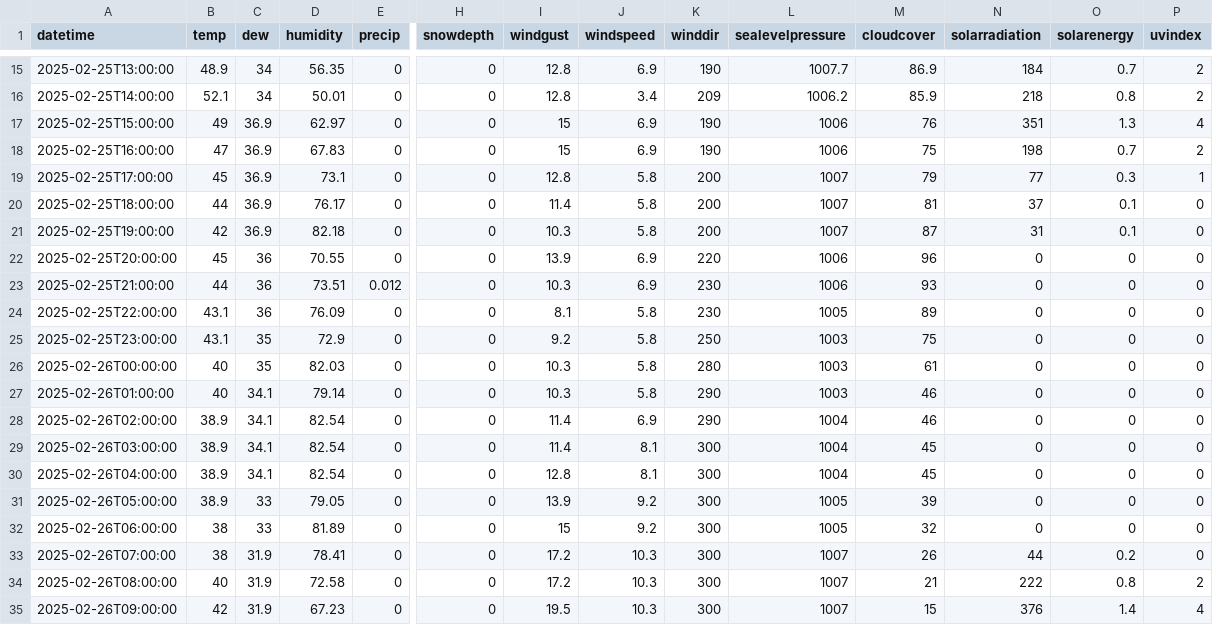
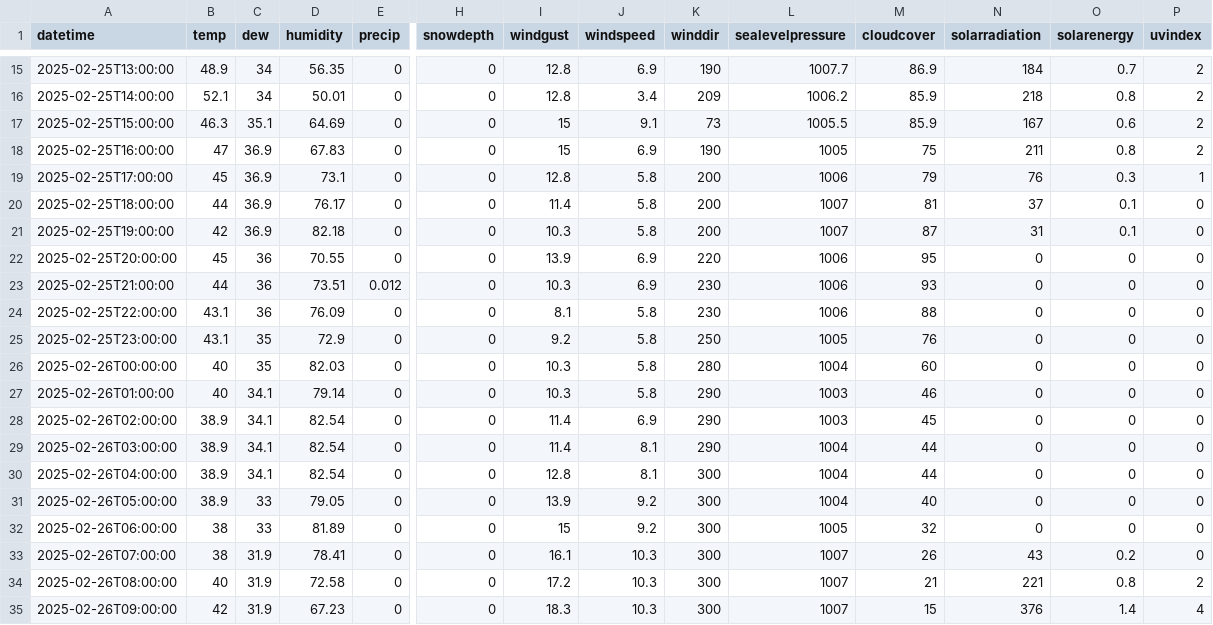
Before and after one commit to MatGBU/Senior-project, a CSV file: weather_forecast_test.csv, drawn as a sheet; only a part is shown, gaps mark what is left out; the diff covers the shown part only; the diff names each change by its address in the sheet, - before the commit and + after, or states it on an @@ line.

```diff
--- a/weather_forecast_test.csv
+++ b/weather_forecast_test.csv
-B17 (temp): 49
+B17 (temp): 46.3
-C17 (dew): 36.9
+C17 (dew): 35.1
-D17 (humidity): 62.97
+D17 (humidity): 64.69
-J17 (windspeed): 6.9
+J17 (windspeed): 9.1
-K17 (winddir): 190
+K17 (winddir): 73
-L17 (sealevelpressure): 1006
+L17 (sealevelpressure): 1005.5
-M17 (cloudcover): 76
+M17 (cloudcover): 85.9
-N17 (solarradiation): 351
+N17 (solarradiation): 167
-O17 (solarenergy): 1.3
+O17 (solarenergy): 0.6
-P17 (uvindex): 4
+P17 (uvindex): 2
-L18 (sealevelpressure): 1006
+L18 (sealevelpressure): 1005
-N18 (solarradiation): 198
+N18 (solarradiation): 211
-O18 (solarenergy): 0.7
+O18 (solarenergy): 0.8
-L19 (sealevelpressure): 1007
+L19 (sealevelpressure): 1006
-N19 (solarradiation): 77
+N19 (solarradiation): 76
-M22 (cloudcover): 96
+M22 (cloudcover): 95
-L24 (sealevelpressure): 1005
+L24 (sealevelpressure): 1006
-M24 (cloudcover): 89
+M24 (cloudcover): 88
-L25 (sealevelpressure): 1003
+L25 (sealevelpressure): 1005
-M25 (cloudcover): 75
+M25 (cloudcover): 76
-L26 (sealevelpressure): 1003
+L26 (sealevelpressure): 1004
-M26 (cloudcover): 61
+M26 (cloudcover): 60
-L28 (sealevelpressure): 1004
+L28 (sealevelpressure): 1003
-M28 (cloudcover): 46
+M28 (cloudcover): 45
-K29 (winddir): 300
+K29 (winddir): 290
-M29:M30 (cloudcover): 45
+M29:M30 (cloudcover): 44
-L31 (sealevelpressure): 1005
+L31 (sealevelpressure): 1004
-M31 (cloudcover): 39
+M31 (cloudcover): 40
-I33 (windgust): 17.2
+I33 (windgust): 16.1
-N33 (solarradiation): 44
+N33 (solarradiation): 43
-N34 (solarradiation): 222
+N34 (solarradiation): 221
-I35 (windgust): 19.5
+I35 (windgust): 18.3
```
Also changed, not shown: 26 edited cells elsewhere in this file, testing.csv, 14 other files.
